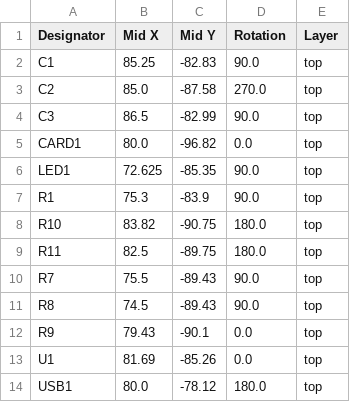
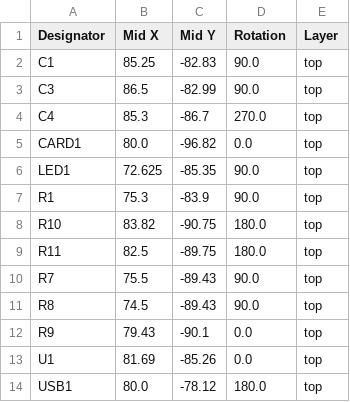
Before and after one commit to JBlitzar/rd, a CSV file: PCB/rd/production/rd_1_positions.csv, drawn as a sheet; removed rows and columns are numbered as before the commit, all else as after; the diff names each change by its address in the sheet, - before the commit and + after, or states it on an @@ line.

```diff
--- a/PCB/rd/production/rd_1_positions.csv
+++ b/PCB/rd/production/rd_1_positions.csv
-row 3: C2 | 85.0 | -87.58 | 270.0 | top
+row 4: C4 | 85.3 | -86.7 | 270.0 | top
```
Also changed, not shown: PCB/rd/production/rd_1_bom.csv, 12 other files.
